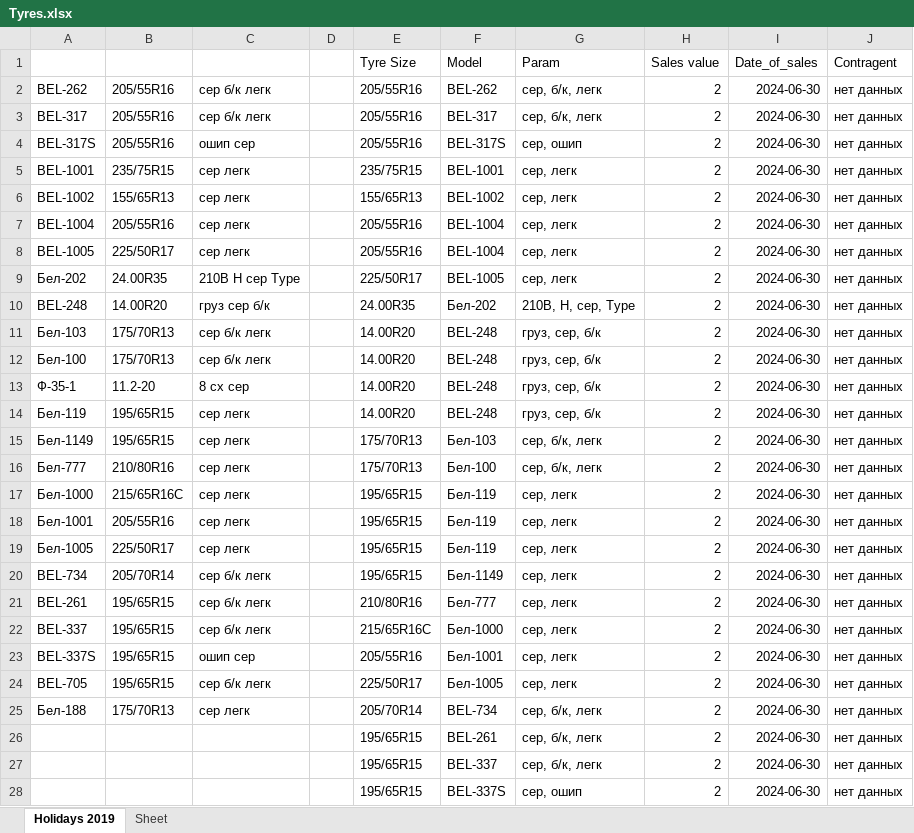
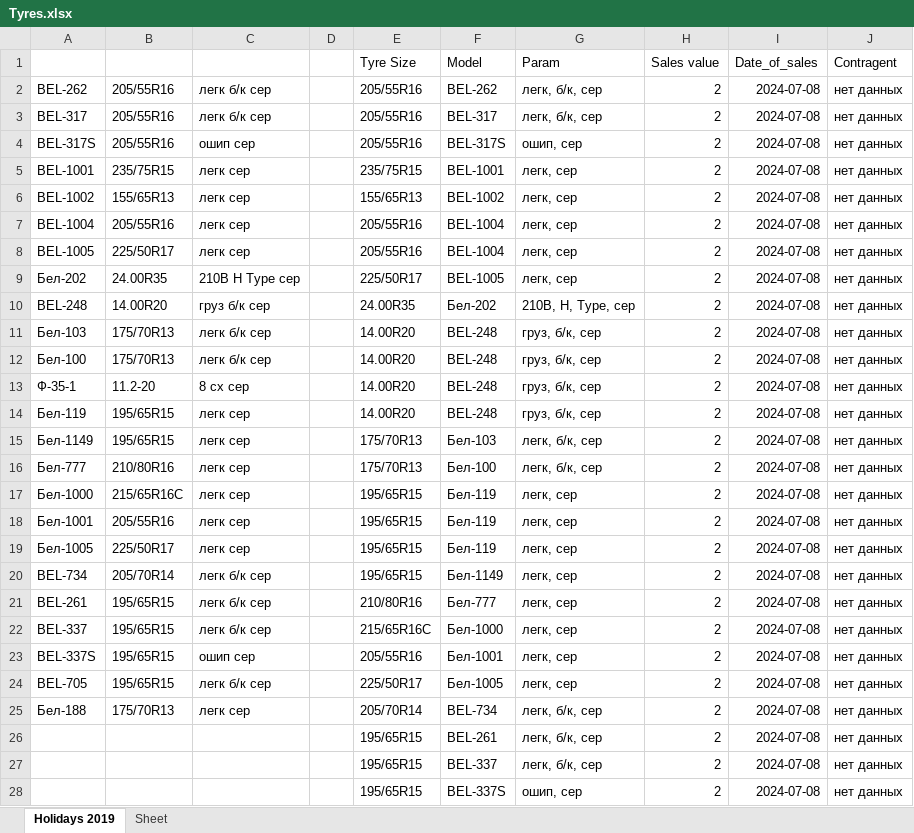
Before and after one commit to club11/TyreSellManagment, an Excel workbook: src/Tyres.xlsx, sheet Holidays 2019, drawn as a sheet; only a part is shown; values as stored, in another font and other column widths than the file's, no borders; the diff covers the shown part only; the diff names each change by its address in the sheet, - before the commit and + after, or states it on an @@ line.

```diff
--- a/src/Tyres.xlsx (sheet Holidays 2019)
+++ b/src/Tyres.xlsx (sheet Holidays 2019)
-C2:C3: сер б/к легк
+C2:C3: легк б/к сер
-G2:G3 (Param): сер, б/к, легк
+G2:G3 (Param): легк, б/к, сер
-I2:I28 (Date_of_sales): 2024-06-30
+I2:I28 (Date_of_sales): 2024-07-08
-G4 (Param): сер, ошип
+G4 (Param): ошип, сер
-C5:C8: сер легк
+C5:C8: легк сер
-G5:G9 (Param): сер, легк
+G5:G9 (Param): легк, сер
-C9: 210B H сер Type
+C9: 210B H Type сер
-C10: груз сер б/к
+C10: груз б/к сер
-G10 (Param): 210B, H, сер, Type
+G10 (Param): 210B, H, Type, сер
-C11:C12: сер б/к легк
+C11:C12: легк б/к сер
-G11:G14 (Param): груз, сер, б/к
+G11:G14 (Param): груз, б/к, сер
-C14:C19: сер легк
+C14:C19: легк сер
-G15:G16 (Param): сер, б/к, легк
+G15:G16 (Param): легк, б/к, сер
-G17:G24 (Param): сер, легк
+G17:G24 (Param): легк, сер
-C20:C22: сер б/к легк
+C20:C22: легк б/к сер
-C24: сер б/к легк
+C24: легк б/к сер
-C25: сер легк
+C25: легк сер
-G25:G27 (Param): сер, б/к, легк
+G25:G27 (Param): легк, б/к, сер
-G28 (Param): сер, ошип
+G28 (Param): ошип, сер
```
Also changed, not shown: 33 added rows and 12 edited cells elsewhere in this sheet, 7 other files.
